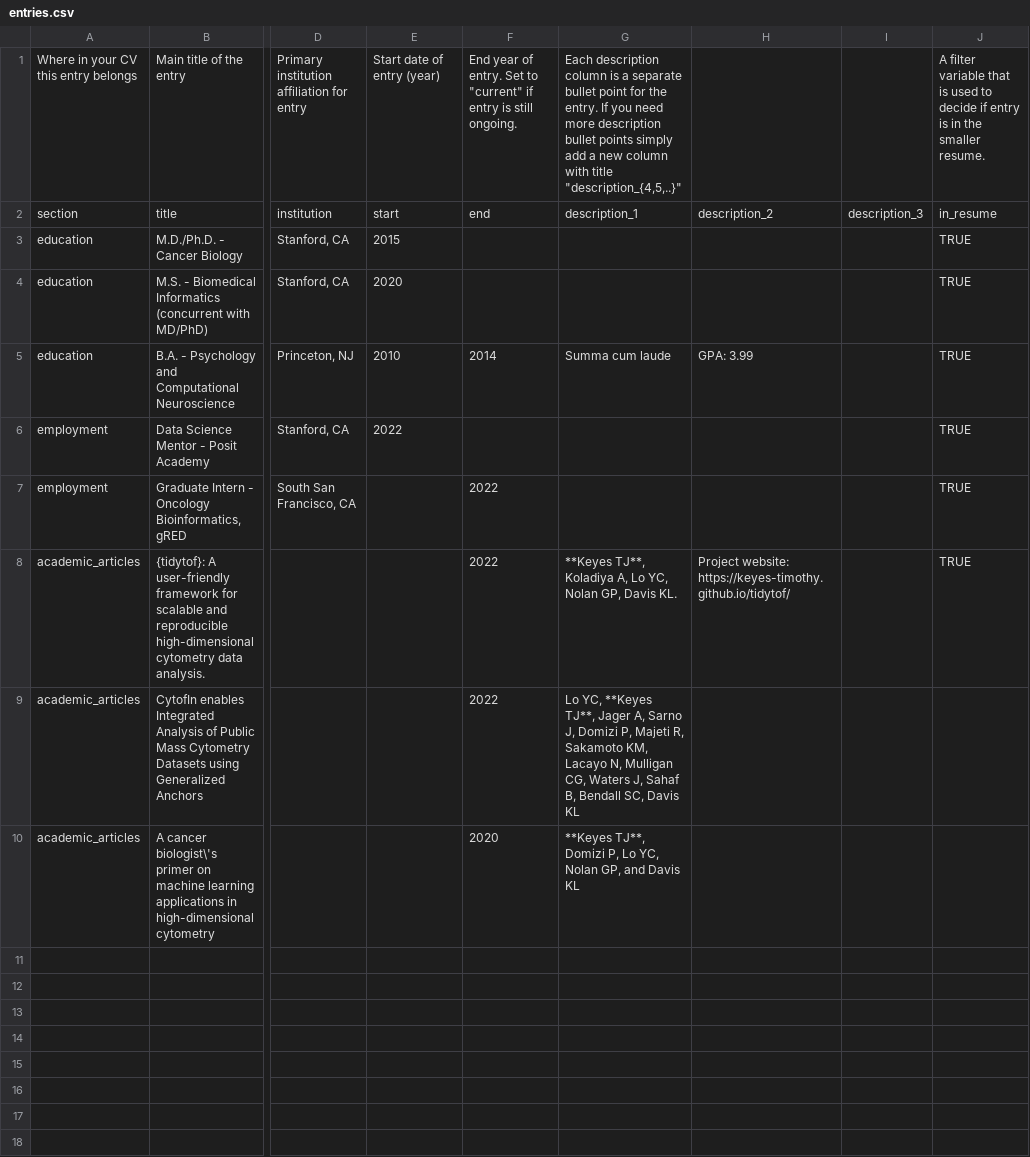
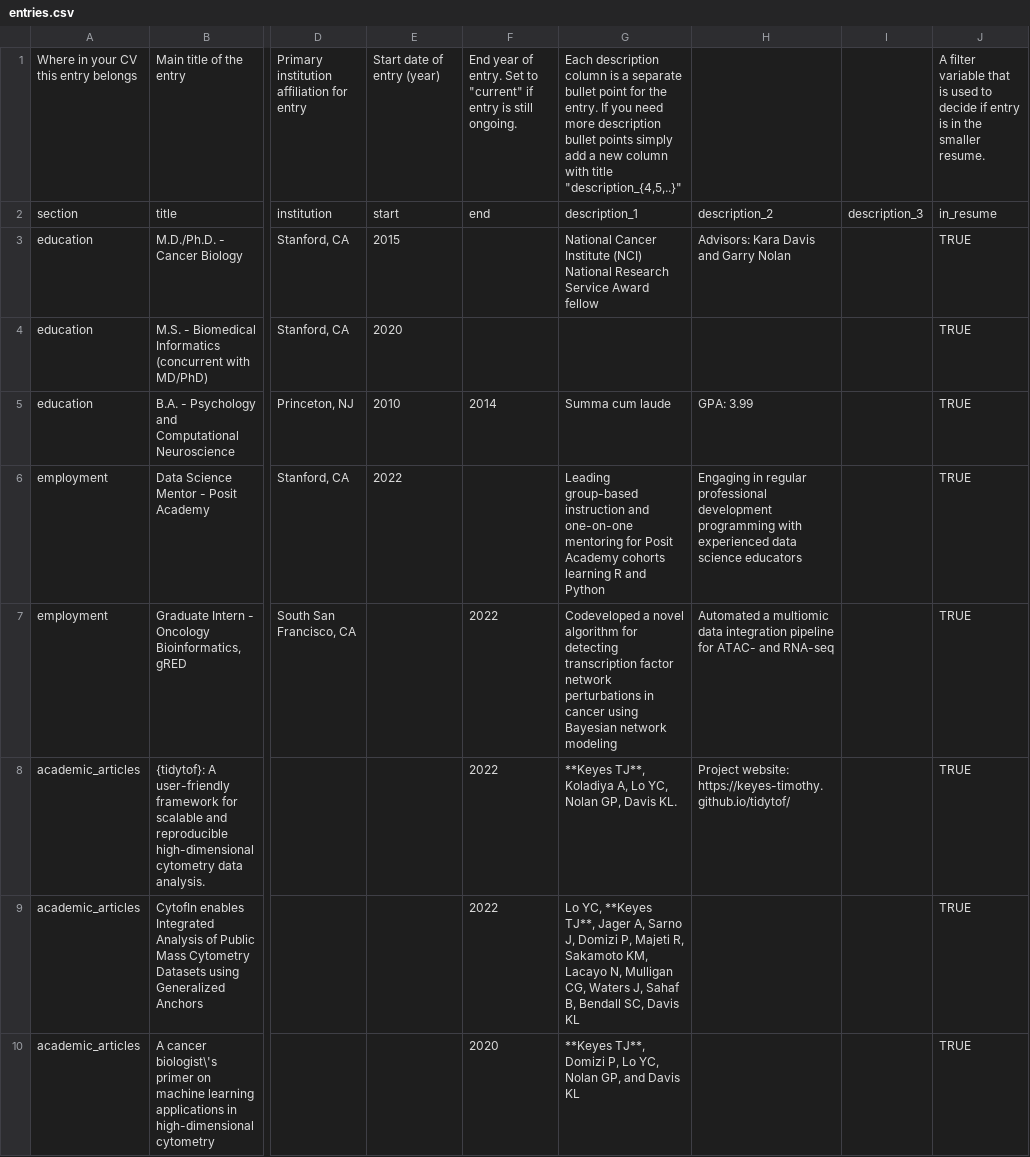
Before and after one commit to keyes-timothy/cv, a CSV file: data/entries.csv, drawn as a sheet; only a part is shown, gaps mark what is left out; the diff names each change by its address in the sheet, - before the commit and + after, or states it on an @@ line.

```diff
--- a/data/entries.csv
+++ b/data/entries.csv
-G3: (empty)
+G3: National Cancer Institute (NCI) National Research Service Award fellow
-H3: (empty)
+H3: Advisors: Kara Davis and Garry Nolan
-G6: (empty)
+G6: Leading group-based instruction and one-on-one mentoring for Posit Academy cohorts learning R and Python
-H6: (empty)
+H6: Engaging in regular professional development programming with experienced data science educators
-G7: (empty)
+G7: Codeveloped a novel algorithm for detecting transcription factor network perturbations in cancer using Bayesian network modeling
-H7: (empty)
+H7: Automated a multiomic data integration pipeline for ATAC- and RNA-seq
-J9:J10: (empty)
+J9:J10: TRUE
```
Also changed, not shown: data/language_skills.csv, data/text_blocks.csv, 5 other files.
